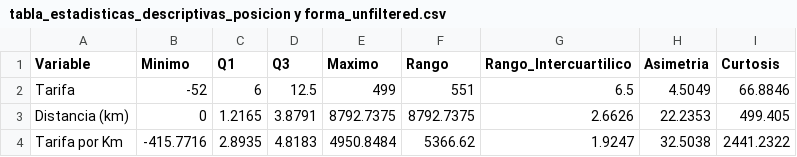
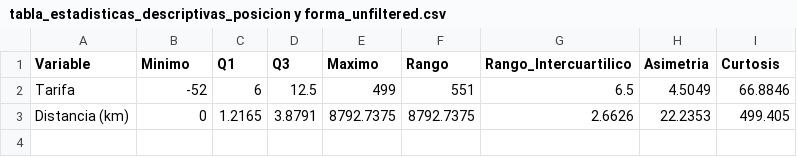
Before and after one commit to Mbarduini/Uber_fares_analysis, a CSV file: data/processed/tabla_estadisticas_descriptivas_posicion y forma_unfiltered.csv, drawn as a sheet; the diff names each change by its address in the sheet, - before the commit and + after, or states it on an @@ line.

```diff
--- a/data/processed/tabla_estadisticas_descriptivas_posicion y forma_unfiltered.csv
+++ b/data/processed/tabla_estadisticas_descriptivas_posicion y forma_unfiltered.csv
-row 4: Tarifa por Km | -415.7716 | 2.8935 | 4.8183 | 4950.8484 | 5366.62 | 1.9247 | 32.5038 | 2441.2322
```
Also changed, not shown: data/processed/tabla_coeficientes_regresion.csv, data/processed/tabla_estadisticas_descriptivas_posicion y forma.csv, 49 other files.
